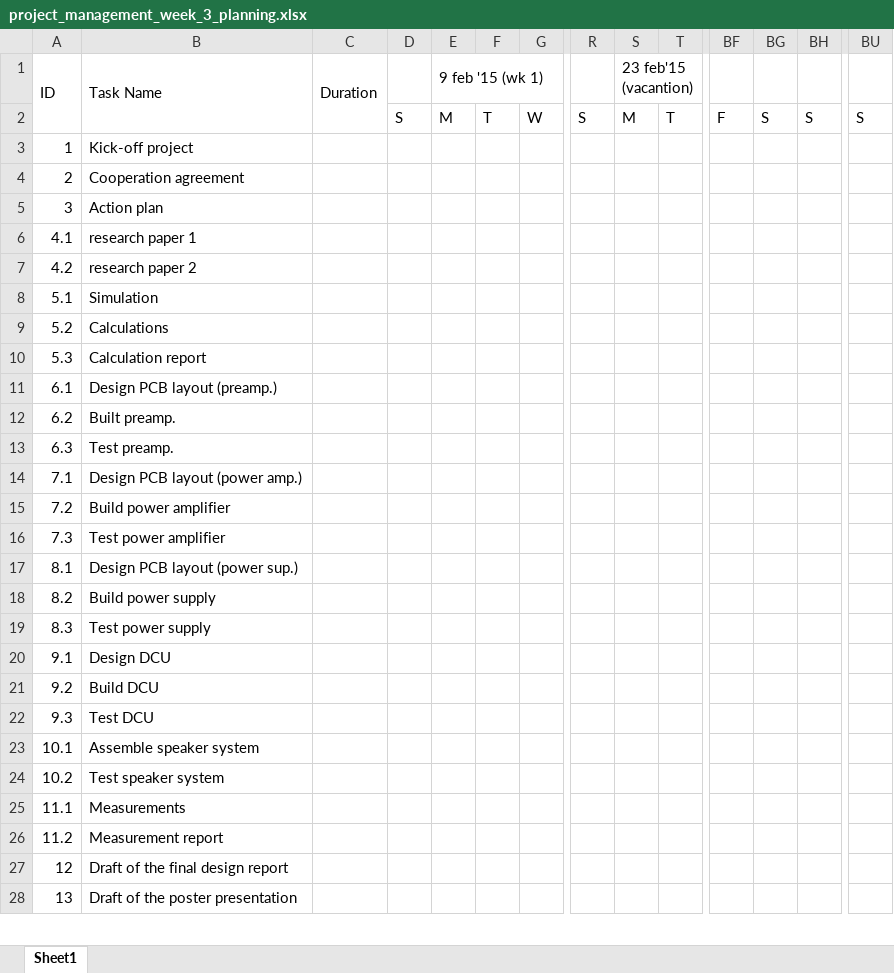
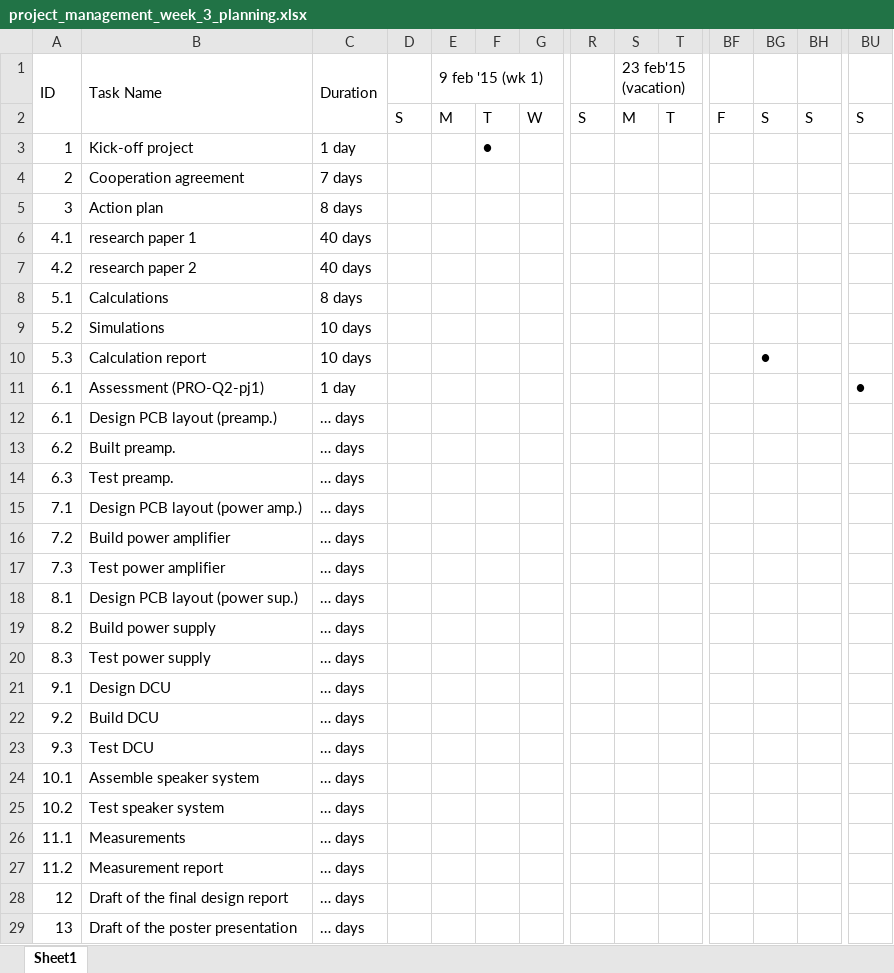
Before and after one commit to 13093053/barfmachine, an Excel workbook: products/assignments/project_management_week_3_planning.xlsx, sheet Sheet1, drawn as a sheet; only a part is shown, gaps mark what is left out; values as stored, in another font and other column widths than the file's, no cell formats; addresses are those after the commit; rows hold the shown columns only; the diff covers the shown part only; the diff names each change by its address in the sheet, - before the commit and + after, or states it on an @@ line.

Commit message:
Planning old version

```diff
--- a/products/assignments/project_management_week_3_planning.xlsx (sheet Sheet1)
+++ b/products/assignments/project_management_week_3_planning.xlsx (sheet Sheet1)
-S1: 23 feb'15 (vacantion)
+S1: 23 feb'15 (vacation)
-C3 (Duration): (empty)
+C3 (Duration): 1 day
-F3: (empty)
+F3: ●
-C4 (Duration): (empty)
+C4 (Duration): 7 days
-C5 (Duration): (empty)
+C5 (Duration): 8 days
-C6:C7 (Duration): (empty)
+C6:C7 (Duration): 40 days
-B8 (Task Name): Simulation
+B8 (Task Name): Calculations
-C8 (Duration): (empty)
+C8 (Duration): 8 days
-B9 (Task Name): Calculations
+B9 (Task Name): Simulations
-C9:C10 (Duration): (empty)
+C9:C10 (Duration): 10 days
-BG10: (empty)
+BG10: ●
+row 11: 6.1 | Assessment (PRO-Q2-pj1) | 1 day |  |  |  |  |  |  |  |  |  |  | ●
-C12:C29 (Duration): (empty)
+C12:C29 (Duration): … days
```
Also changed, not shown: 10 added rows and 3 edited cells elsewhere in this sheet, cell formats, 1 other file.
